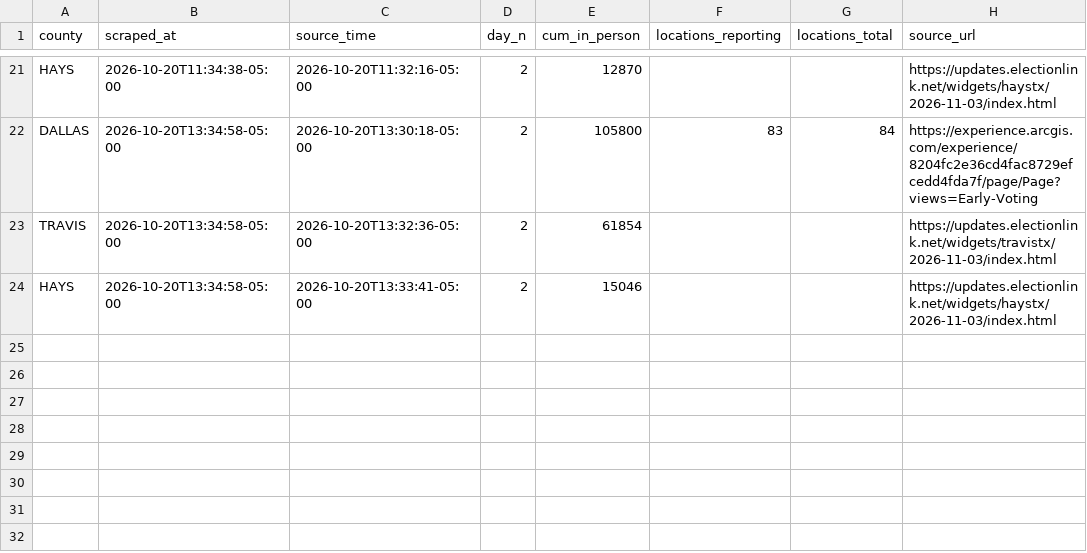
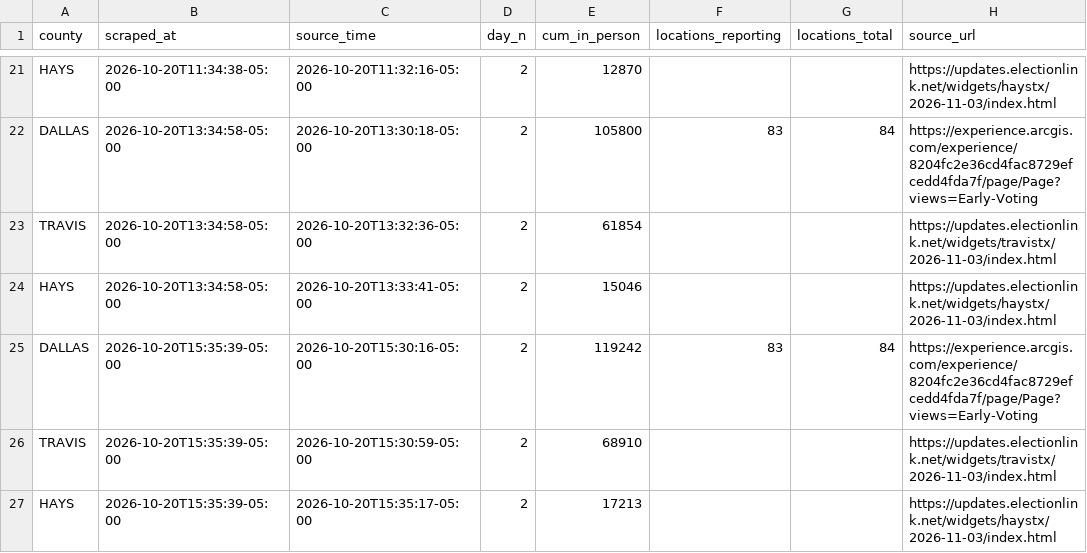
Before and after one commit to Seeker-Cliff/tx-early-vote-live, a CSV file: data/log.csv, drawn as a sheet; only a part is shown, gaps mark what is left out.

```diff
--- a/data/log.csv
+++ b/data/log.csv
@@ -24 +24,4 @@ TRAVIS,2026-10-20T13:34:58-05:00,2026-10-20T13:32:36-05:00,2,61854,,,https://upd
 HAYS,2026-10-20T13:34:58-05:00,2026-10-20T13:33:41-05:00,2,15046,,,https://updates.electionlink.net/widgets/haystx/2026-11-03/index.html
+DALLAS,2026-10-20T15:35:39-05:00,2026-10-20T15:30:16-05:00,2,119242,83,84,https://experience.arcgis.com/experience/8204fc2e36cd4fac8729efcedd4fda7f/page/Page?views=Early-Voting
+TRAVIS,2026-10-20T15:35:39-05:00,2026-10-20T15:30:59-05:00,2,68910,,,https://updates.electionlink.net/widgets/travistx/2026-11-03/index.html
+HAYS,2026-10-20T15:35:39-05:00,2026-10-20T15:35:17-05:00,2,17213,,,https://updates.electionlink.net/widgets/haystx/2026-11-03/index.html
```
Also changed, not shown: data/attempts.csv, 1 other file.
